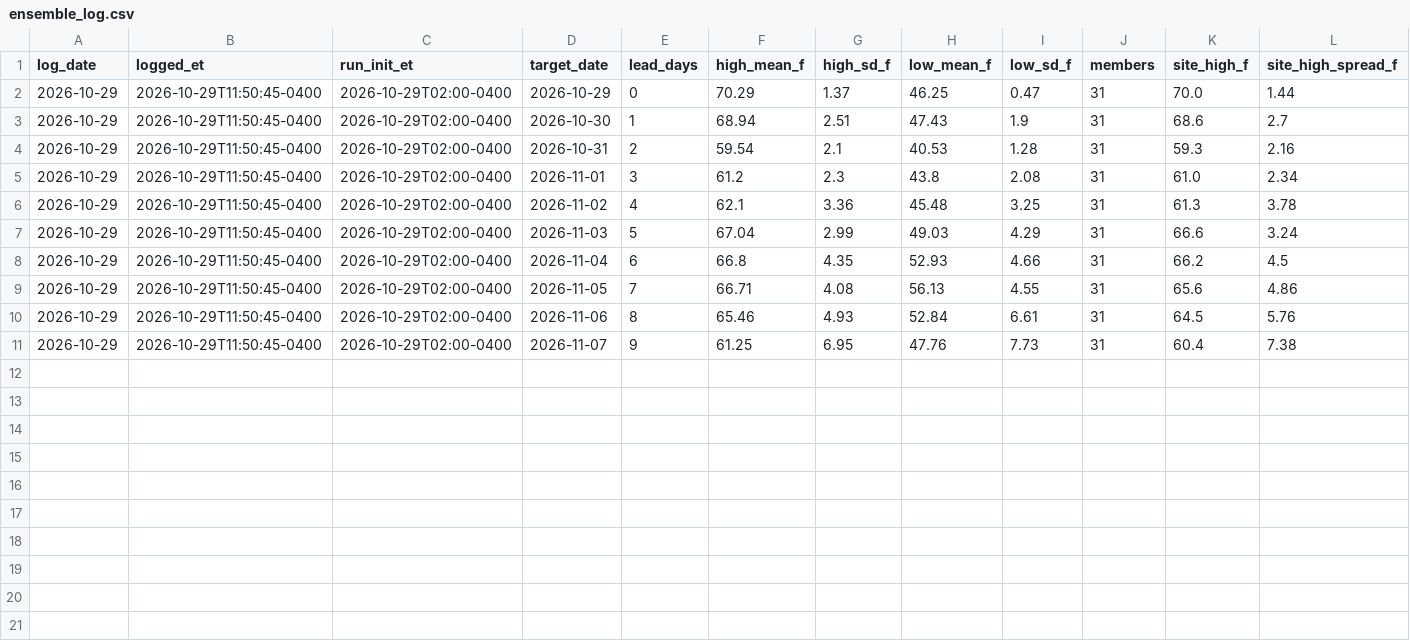
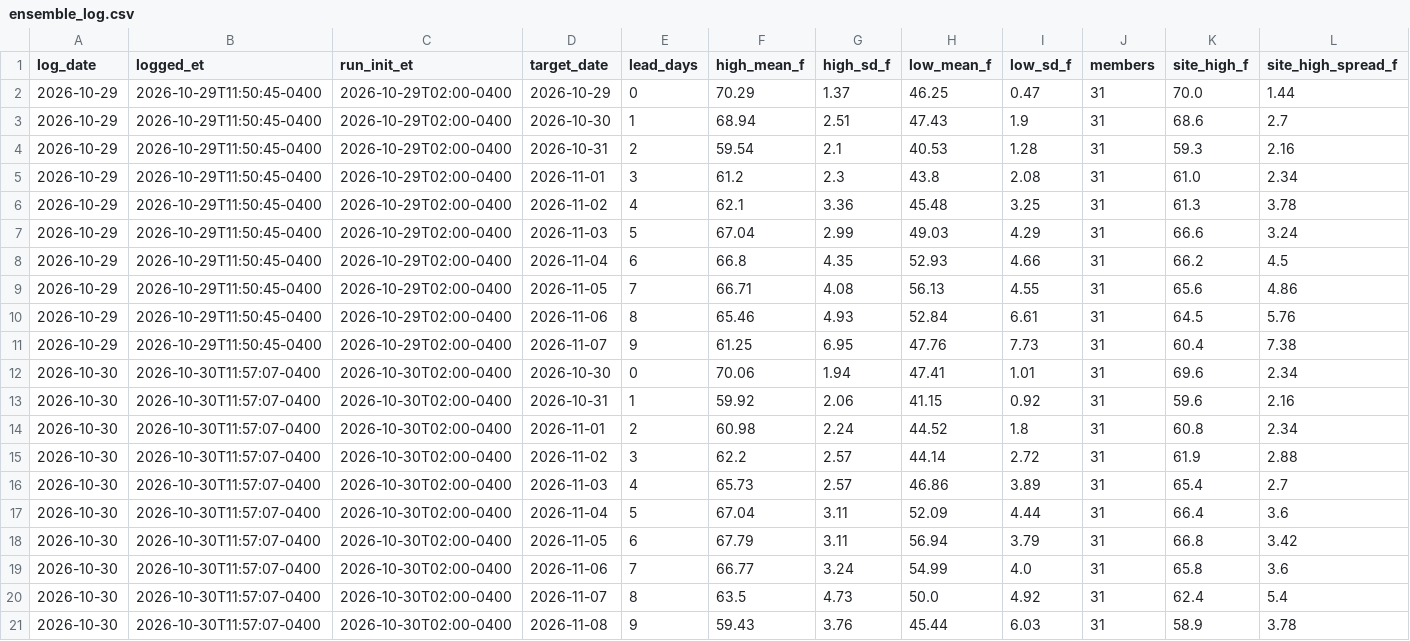
Before and after one commit to RDBFarm/rdbf-weather, a CSV file: ensemble_log.csv, drawn as a sheet; only a part is shown; rows hold the shown columns only; the diff names each change by its address in the sheet, - before the commit and + after, or states it on an @@ line.

```diff
--- a/ensemble_log.csv
+++ b/ensemble_log.csv
+row 12: 2026-10-30 | 2026-10-30T11:57:07-0400 | 2026-10-30T02:00-0400 | 2026-10-30 | 0 | 70.06 | 1.94 | 47.41 | 1.01 | 31 | 69.6 | 2.34
+row 13: 2026-10-30 | 2026-10-30T11:57:07-0400 | 2026-10-30T02:00-0400 | 2026-10-31 | 1 | 59.92 | 2.06 | 41.15 | 0.92 | 31 | 59.6 | 2.16
+row 14: 2026-10-30 | 2026-10-30T11:57:07-0400 | 2026-10-30T02:00-0400 | 2026-11-01 | 2 | 60.98 | 2.24 | 44.52 | 1.8 | 31 | 60.8 | 2.34
+row 15: 2026-10-30 | 2026-10-30T11:57:07-0400 | 2026-10-30T02:00-0400 | 2026-11-02 | 3 | 62.2 | 2.57 | 44.14 | 2.72 | 31 | 61.9 | 2.88
+row 16: 2026-10-30 | 2026-10-30T11:57:07-0400 | 2026-10-30T02:00-0400 | 2026-11-03 | 4 | 65.73 | 2.57 | 46.86 | 3.89 | 31 | 65.4 | 2.7
+row 17: 2026-10-30 | 2026-10-30T11:57:07-0400 | 2026-10-30T02:00-0400 | 2026-11-04 | 5 | 67.04 | 3.11 | 52.09 | 4.44 | 31 | 66.4 | 3.6
+row 18: 2026-10-30 | 2026-10-30T11:57:07-0400 | 2026-10-30T02:00-0400 | 2026-11-05 | 6 | 67.79 | 3.11 | 56.94 | 3.79 | 31 | 66.8 | 3.42
+row 19: 2026-10-30 | 2026-10-30T11:57:07-0400 | 2026-10-30T02:00-0400 | 2026-11-06 | 7 | 66.77 | 3.24 | 54.99 | 4.0 | 31 | 65.8 | 3.6
+row 20: 2026-10-30 | 2026-10-30T11:57:07-0400 | 2026-10-30T02:00-0400 | 2026-11-07 | 8 | 63.5 | 4.73 | 50.0 | 4.92 | 31 | 62.4 | 5.4
+row 21: 2026-10-30 | 2026-10-30T11:57:07-0400 | 2026-10-30T02:00-0400 | 2026-11-08 | 9 | 59.43 | 3.76 | 45.44 | 6.03 | 31 | 58.9 | 3.78
```
Also changed, not shown: forecast_log.csv, forecast_scores.csv, 1 other file.
